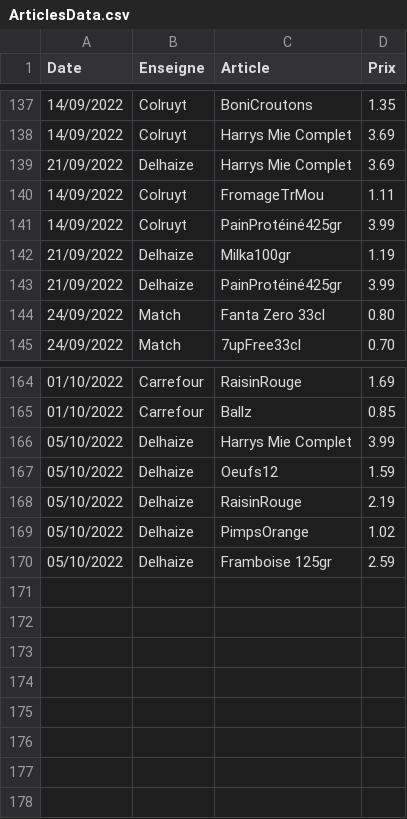
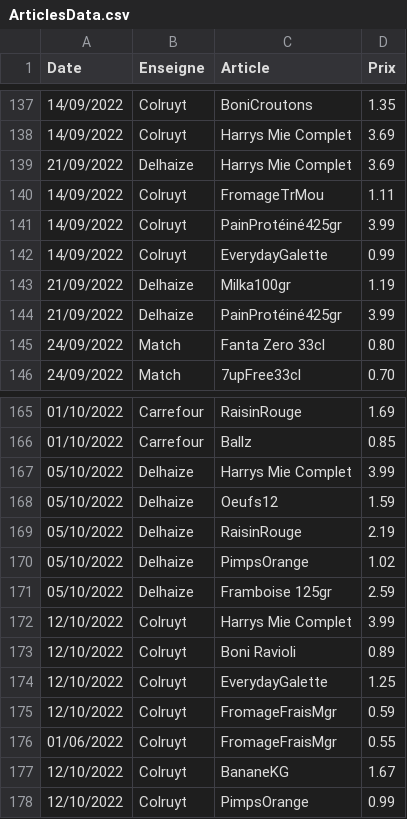
Before and after one commit to TuxStory/ComPrix, a CSV file: ArticlesData.csv, drawn as a sheet; only a part is shown, gaps mark what is left out.

```diff
--- a/ArticlesData.csv
+++ b/ArticlesData.csv
@@ -141,2 +141,3 @@ Date,Enseigne,Article,Prix
 14/09/2022,Colruyt,PainProtéiné425gr,3.99
+14/09/2022,Colruyt,EverydayGalette,0.99
 21/09/2022,Delhaize,Milka100gr,1.19
@@ -170 +171,8 @@ Date,Enseigne,Article,Prix
 05/10/2022,Delhaize,Framboise 125gr,2.59
+12/10/2022,Colruyt,Harrys Mie Complet,3.99
+12/10/2022,Colruyt,Boni Ravioli,0.89
+12/10/2022,Colruyt,EverydayGalette,1.25
+12/10/2022,Colruyt,FromageFraisMgr,0.59
+01/06/2022,Colruyt,FromageFraisMgr,0.55
+12/10/2022,Colruyt,BananeKG,1.67
+12/10/2022,Colruyt,PimpsOrange,0.99
```
Also changed, not shown: 1 other file.
